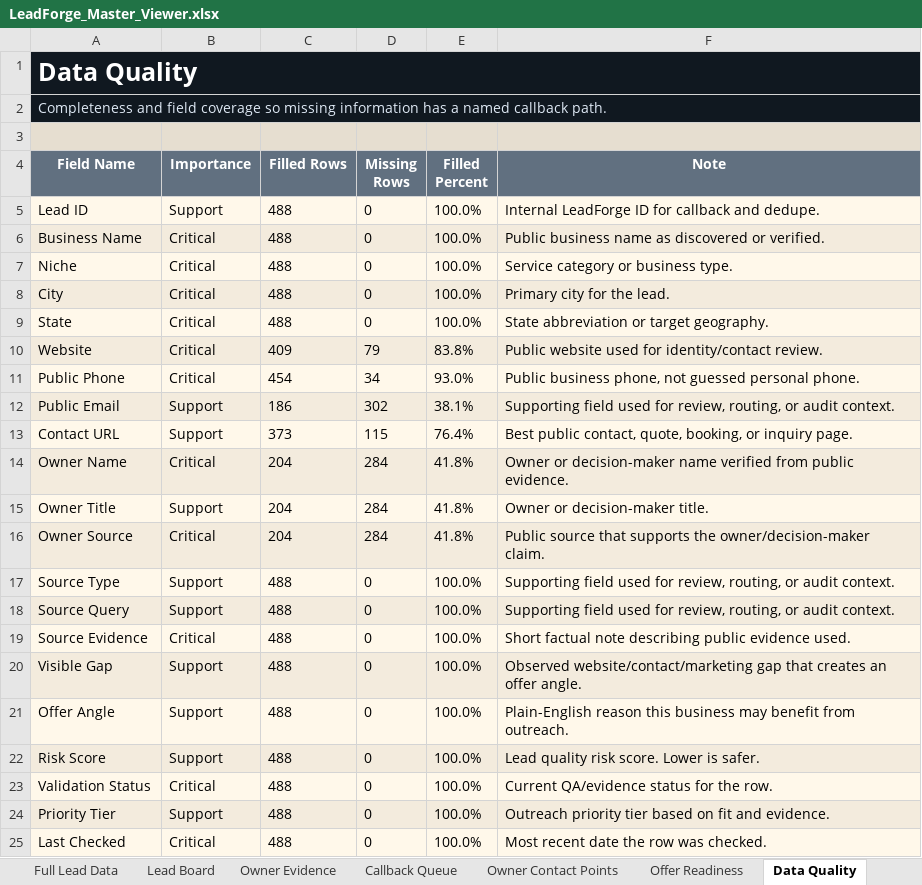
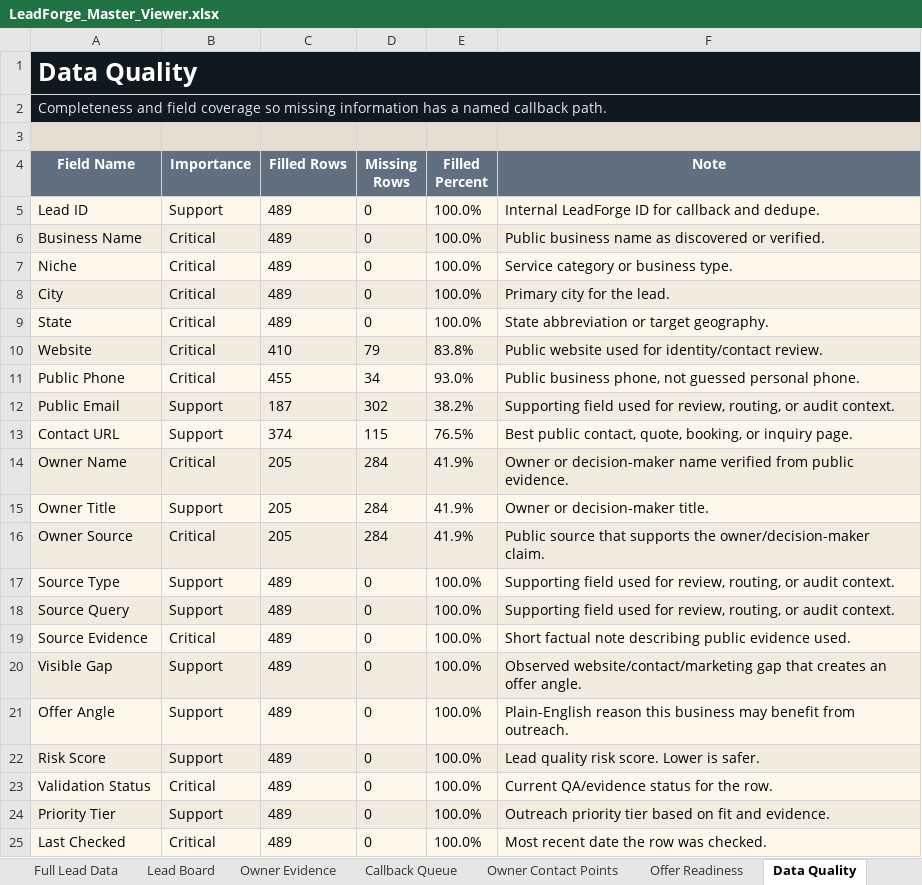
Before and after one commit to x0VIER/leadforge-reboot, an Excel workbook: LeadForge_Reboot/data/views/LeadForge_Master_Viewer.xlsx, sheet Data Quality, drawn as a sheet; values as stored, in another font and other column widths than the file's, no borders; the diff names each change by its address in the sheet, - before the commit and + after, or states it on an @@ line.

```diff
--- a/LeadForge_Reboot/data/views/LeadForge_Master_Viewer.xlsx (sheet Data Quality)
+++ b/LeadForge_Reboot/data/views/LeadForge_Master_Viewer.xlsx (sheet Data Quality)
-C5:C9 (Filled Rows): 488
+C5:C9 (Filled Rows): 489
-C10 (Filled Rows): 409
+C10 (Filled Rows): 410
-C11 (Filled Rows): 454
+C11 (Filled Rows): 455
-C12 (Filled Rows): 186
+C12 (Filled Rows): 187
-E12 (Filled Percent): 38.1%
+E12 (Filled Percent): 38.2%
-C13 (Filled Rows): 373
+C13 (Filled Rows): 374
-E13 (Filled Percent): 76.4%
+E13 (Filled Percent): 76.5%
-C14:C16 (Filled Rows): 204
+C14:C16 (Filled Rows): 205
-E14:E16 (Filled Percent): 41.8%
+E14:E16 (Filled Percent): 41.9%
-C17:C25 (Filled Rows): 488
+C17:C25 (Filled Rows): 489
```
Also changed, not shown: sheet Full Lead Data, sheet Windows Doors Leads, sheet Lead Board, sheet Owner Contact Points, sheet Offer Readiness, sheet Owner Evidence, 1 more sheet, 20 other files.
